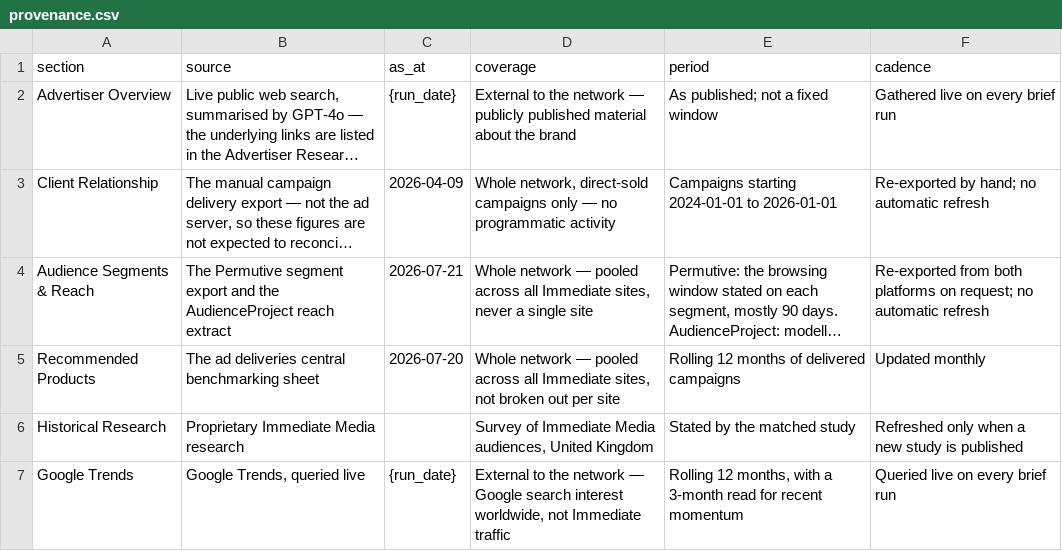
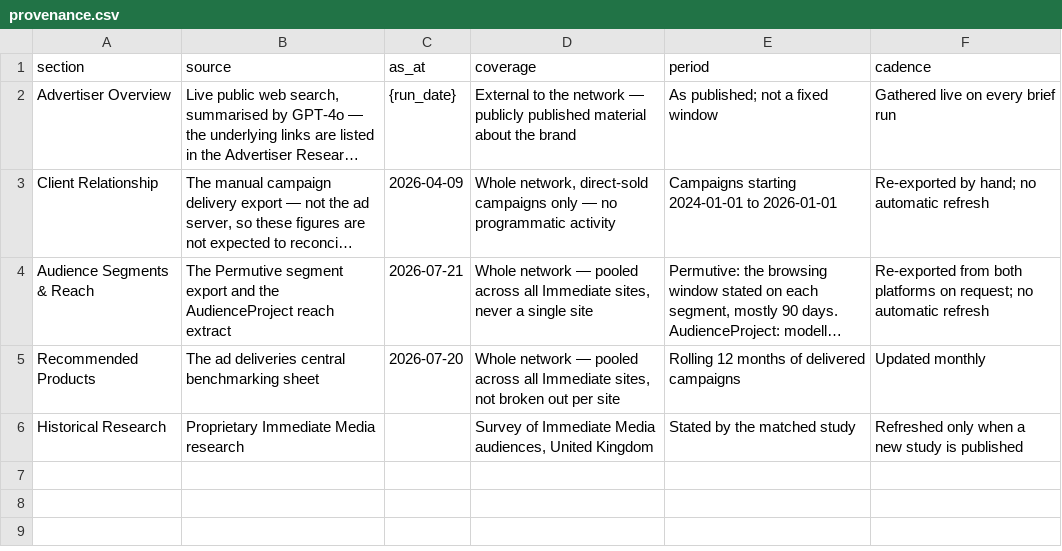
Before and after one commit to TameImpy/PrismVault, a CSV file: data/provenance.csv, drawn as a sheet; long unchanged cells end in ….

```diff
--- a/data/provenance.csv
+++ b/data/provenance.csv
@@ -6,2 +6 @@ Recommended Products,"The ad deliveries central benchmarking sheet",2026-07-20,"
 Historical Research,"Proprietary Immediate Media research",,"Survey of Immediate Media audiences, United Kingdom","Stated by the matched study","Refreshed only when a new study is published"
-Google Trends,"Google Trends, queried live",{run_date},"External to the network — Google search interest worldwide, not Immediate traffic","Rolling 12 months, with a 3-month read for recent momentum","Queried live on every brief run"
```
Also changed, not shown: 20 other files.
